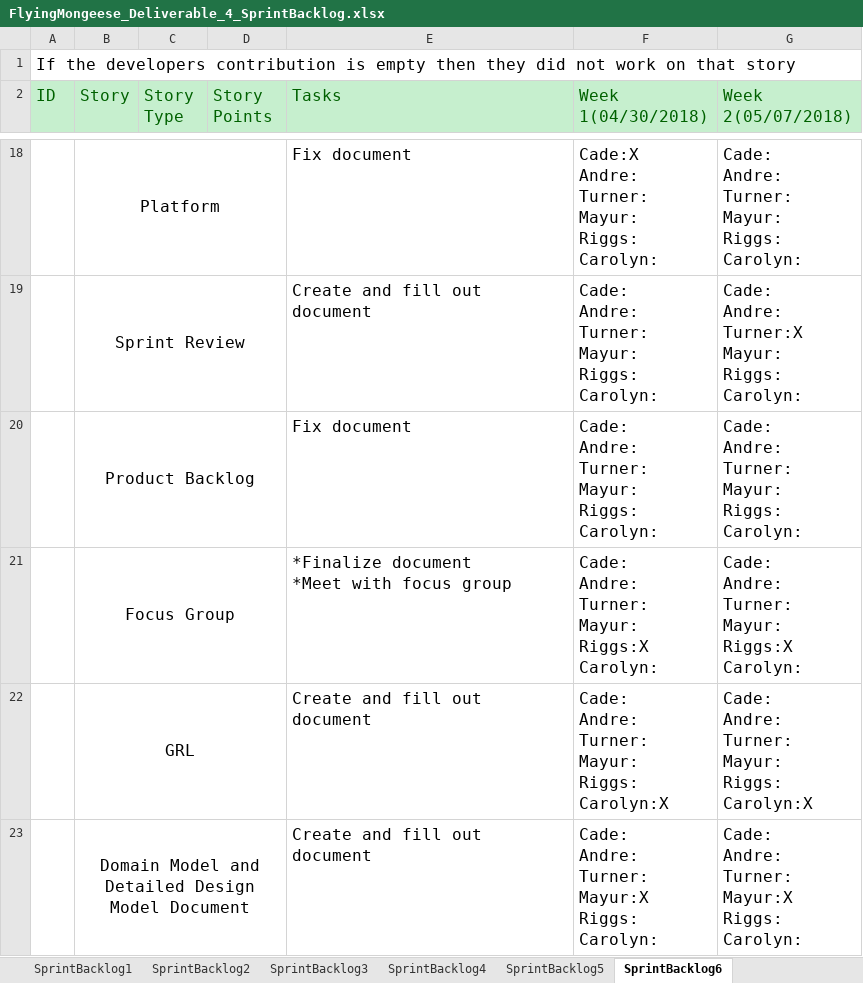
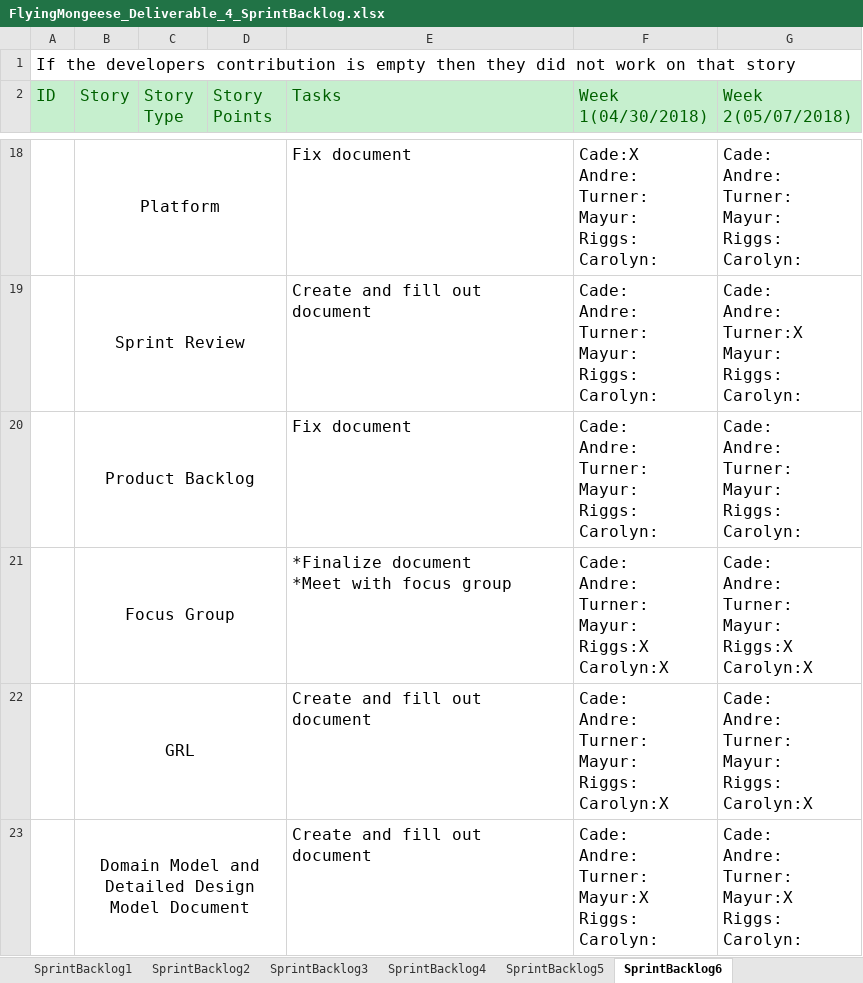
Before and after one commit to Airboy98/Software_Engineering_2_Project, an Excel workbook: documents/Deliverable_4/FlyingMongeese_Deliverable_4_SprintBacklog.xlsx, sheet SprintBacklog6, drawn as a sheet; only a part is shown, gaps mark what is left out; values as stored, in another font and other column widths than the file's, no borders; conditional formats not drawn; ↵ is a line break in a cell; the diff names each change by its address in the sheet, - before the commit and + after, or states it on an @@ line.

Commit message:
uodate sprintback log

```diff
--- a/documents/Deliverable_4/FlyingMongeese_Deliverable_4_SprintBacklog.xlsx (sheet SprintBacklog6)
+++ b/documents/Deliverable_4/FlyingMongeese_Deliverable_4_SprintBacklog.xlsx (sheet SprintBacklog6)
-F21 (Week 1(04/30/2018)): Cade: ↵ Andre: ↵ Turner: ↵ Mayur: ↵ Riggs:X ↵ Carolyn:
+F21 (Week 1(04/30/2018)): Cade: ↵ Andre: ↵ Turner: ↵ Mayur: ↵ Riggs:X ↵ Carolyn:X
-G21 (Week 2(05/07/2018)): Cade: ↵ Andre: ↵ Turner: ↵ Mayur: ↵ Riggs:X ↵ Carolyn:
+G21 (Week 2(05/07/2018)): Cade: ↵ Andre: ↵ Turner: ↵ Mayur: ↵ Riggs:X ↵ Carolyn:X
```
